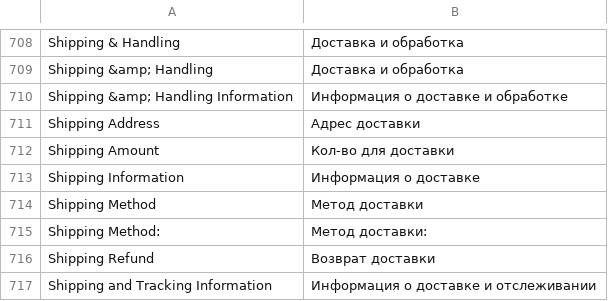
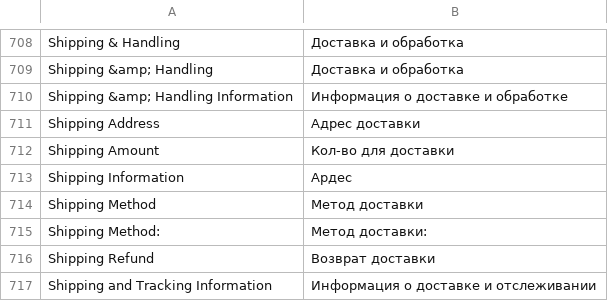
Before and after one commit to patronik/shop.voina.ml, a CSV file: app/locale/ru_RU/Mage_Sales.csv, drawn as a sheet; only a part is shown, gaps mark what is left out.

```diff
--- a/app/locale/ru_RU/Mage_Sales.csv
+++ b/app/locale/ru_RU/Mage_Sales.csv
@@ -712,3 +712,3 @@
 "Shipping Amount","Кол-во для доставки"
-"Shipping Information","Информация о доставке"
+"Shipping Information","Ардес"
 "Shipping Method","Метод доставки"
```
Also changed, not shown: app/locale/ru_RU/Mage_Checkout.csv, app/locale/uk_UA/Mage_Checkout.csv, 8 other files.
